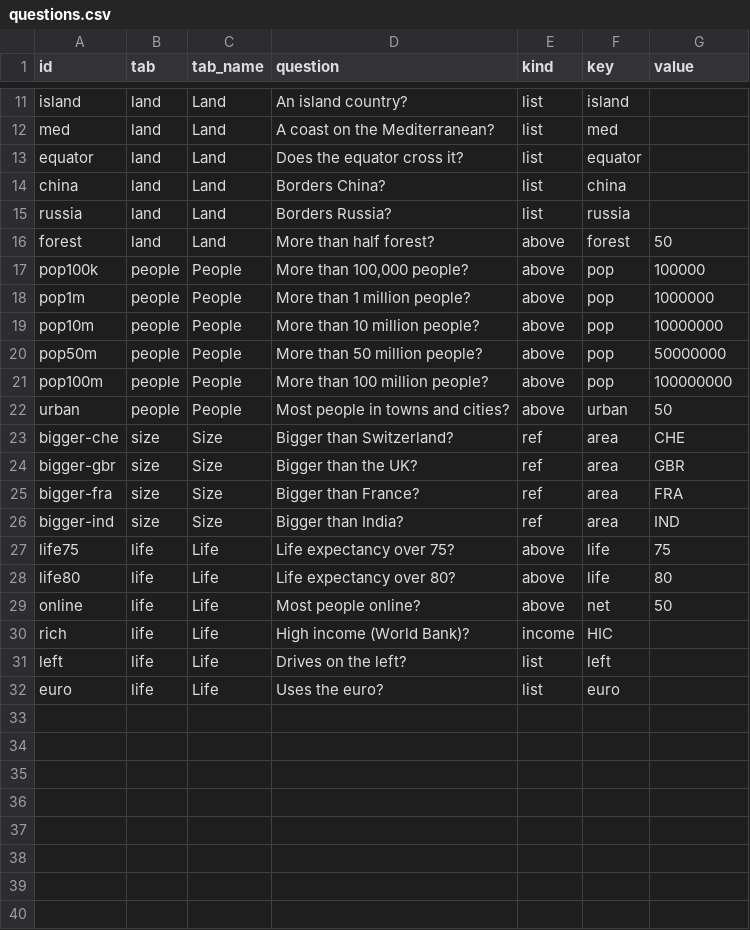
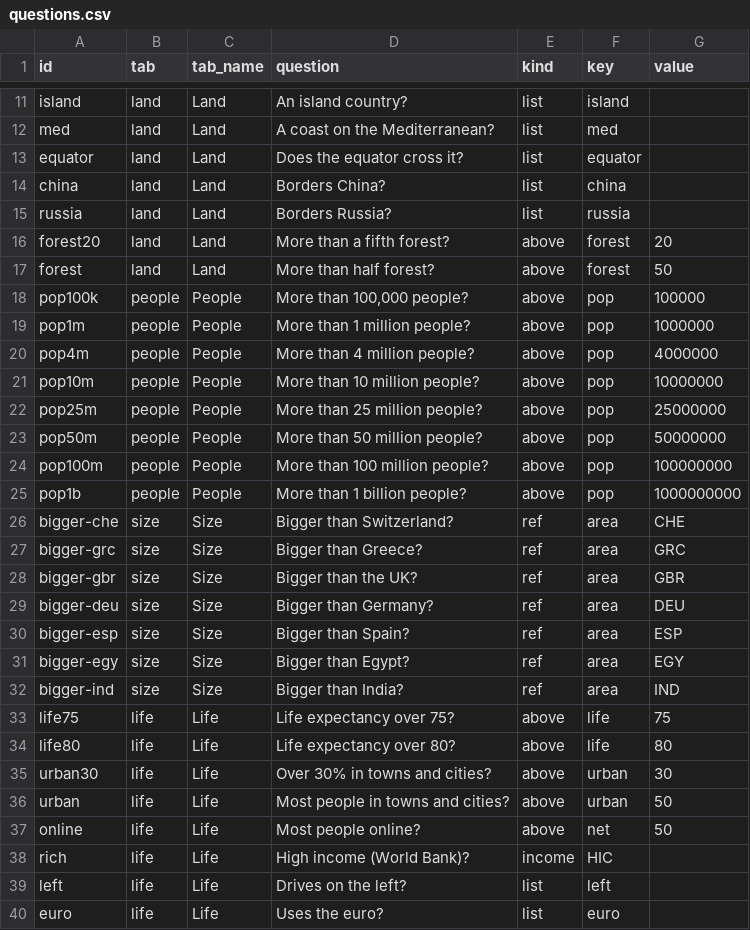
Before and after one commit to khayyam-rzazade/games, a CSV file: r/one-of-193-workshop/questions.csv, drawn as a sheet; only a part is shown, gaps mark what is left out.

```diff
--- a/r/one-of-193-workshop/questions.csv
+++ b/r/one-of-193-workshop/questions.csv
@@ -15,2 +15,3 @@ china,land,Land,Borders China?,list,china,
 russia,land,Land,Borders Russia?,list,russia,
+forest20,land,Land,More than a fifth forest?,above,forest,20
 forest,land,Land,More than half forest?,above,forest,50
@@ -18,9 +19,14 @@ pop100k,people,People,"More than 100,000 people?",above,pop,100000
 pop1m,people,People,More than 1 million people?,above,pop,1000000
+pop4m,people,People,More than 4 million people?,above,pop,4000000
 pop10m,people,People,More than 10 million people?,above,pop,10000000
+pop25m,people,People,More than 25 million people?,above,pop,25000000
 pop50m,people,People,More than 50 million people?,above,pop,50000000
 pop100m,people,People,More than 100 million people?,above,pop,100000000
-urban,people,People,Most people in towns and cities?,above,urban,50
+pop1b,people,People,More than 1 billion people?,above,pop,1000000000
 bigger-che,size,Size,Bigger than Switzerland?,ref,area,CHE
+bigger-grc,size,Size,Bigger than Greece?,ref,area,GRC
 bigger-gbr,size,Size,Bigger than the UK?,ref,area,GBR
-bigger-fra,size,Size,Bigger than France?,ref,area,FRA
+bigger-deu,size,Size,Bigger than Germany?,ref,area,DEU
+bigger-esp,size,Size,Bigger than Spain?,ref,area,ESP
+bigger-egy,size,Size,Bigger than Egypt?,ref,area,EGY
 bigger-ind,size,Size,Bigger than India?,ref,area,IND
@@ -28,2 +34,4 @@ life75,life,Life,Life expectancy over 75?,above,life,75
 life80,life,Life,Life expectancy over 80?,above,life,80
+urban30,life,Life,Over 30% in towns and cities?,above,urban,30
+urban,life,Life,Most people in towns and cities?,above,urban,50
 online,life,Life,Most people online?,above,net,50
```
Also changed, not shown: 6 other files.
